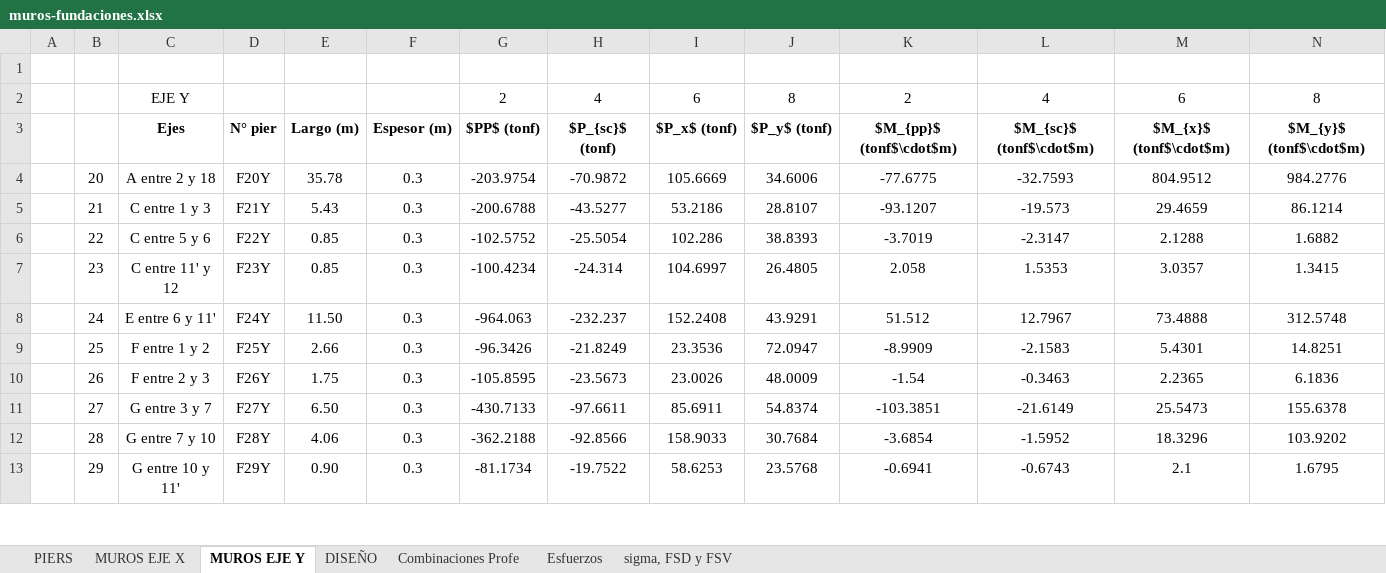
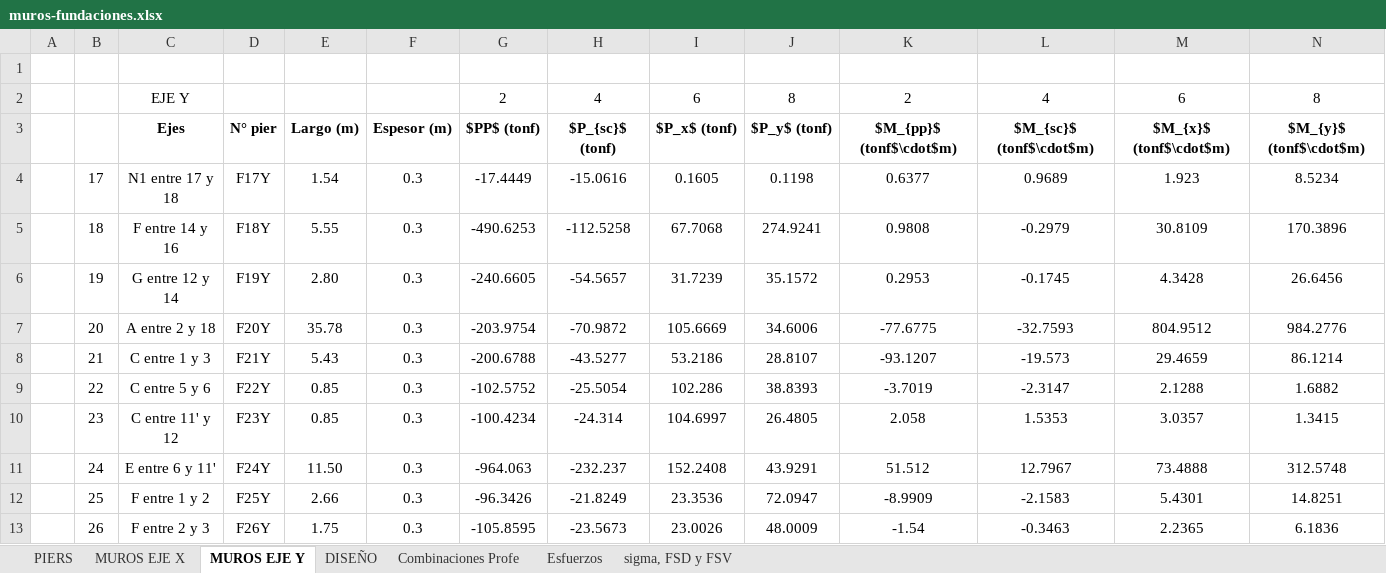
Before and after one commit to ppizarror/proyecto-CI5206, an Excel workbook: Tarea 07/muros-fundaciones.xlsx, sheet MUROS EJE Y, drawn as a sheet; only a part is shown; the shorter side is filled out with more unchanged rows; values as stored, in another font and other column widths than the file's, no borders; rows hold the shown columns only; the diff names each change by its address in the sheet, - before the commit and + after, or states it on an @@ line.

```diff
--- a/Tarea 07/muros-fundaciones.xlsx (sheet MUROS EJE Y)
+++ b/Tarea 07/muros-fundaciones.xlsx (sheet MUROS EJE Y)
+row 4:  | 17 | N1 entre 17 y 18 | F17Y | 1.54 | 0.3 | -17.4449 | -15.0616 | 0.1605 | 0.1198 | 0.6377 | 0.9689 | 1.923 | 8.5234
+row 5:  | 18 | F entre 14 y 16 | F18Y | 5.55 | 0.3 | -490.6253 | -112.5258 | 67.7068 | 274.9241 | 0.9808 | -0.2979 | 30.8109 | 170.3896
+row 6:  | 19 | G entre 12 y 14 | F19Y | 2.80 | 0.3 | -240.6605 | -54.5657 | 31.7239 | 35.1572 | 0.2953 | -0.1745 | 4.3428 | 26.6456
```
Also changed, not shown: sheet PIERS, sheet Combinaciones Profe, sheet MUROS EJE X, sheet sigma, FSD y FSV, sheet Esfuerzos, sheet DISEÑO, formulas that keep their value, hidden cells, 2 other files.
